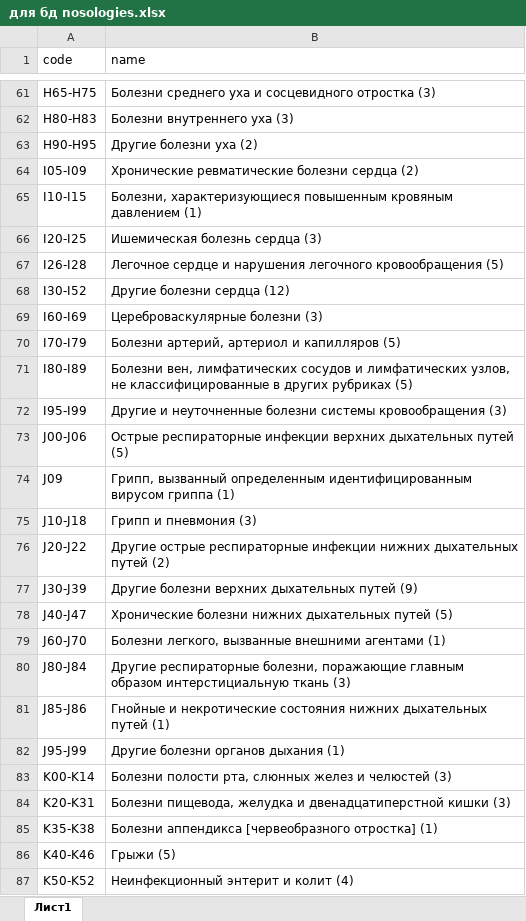
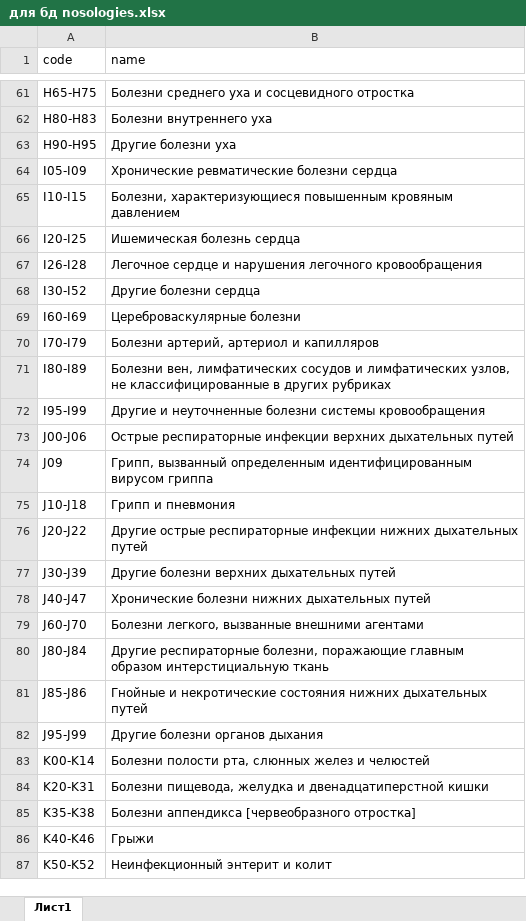
Before and after one commit to LilySmirn/EasyMed-Analytics, an Excel workbook: для бд nosologies.xlsx, sheet Лист1, drawn as a sheet; only a part is shown, gaps mark what is left out; values as stored, in another font and other column widths than the file's, no borders; the diff covers the shown part only; the diff names each change by its address in the sheet, - before the commit and + after, or states it on an @@ line.

```diff
--- a/для бд nosologies.xlsx (sheet Лист1)
+++ b/для бд nosologies.xlsx (sheet Лист1)
-B61 (name): …сосцевидного отростка (3)
+B61 (name): …сосцевидного отростка
-B62 (name): Болезни внутреннего уха (3)
+B62 (name): Болезни внутреннего уха
-B63 (name): Другие болезни уха (2)
+B63 (name): Другие болезни уха
-B64 (name): Хронические ревматические болезни сердца (2)
+B64 (name): Хронические ревматические болезни сердца
-B65 (name): …кровяным давлением (1)
+B65 (name): …кровяным давлением
-B66 (name): Ишемическая болезнь сердца (3)
+B66 (name): Ишемическая болезнь сердца
-B67 (name): …легочного кровообращения (5)
+B67 (name): …легочного кровообращения
-B68 (name): Другие болезни сердца (12)
+B68 (name): Другие болезни сердца
-B69 (name): Цереброваскулярные болезни (3)
+B69 (name): Цереброваскулярные болезни
-B70 (name): Болезни артерий, артериол и капилляров (5)
+B70 (name): Болезни артерий, артериол и капилляров
-B71 (name): …других рубриках (5)
+B71 (name): …других рубриках
-B72 (name): …системы кровообращения (3)
+B72 (name): …системы кровообращения
-B73 (name): …дыхательных путей (5)
+B73 (name): …дыхательных путей
-B74 (name): …вирусом гриппа (1)
+B74 (name): …вирусом гриппа
-B75 (name): Грипп и пневмония (3)
+B75 (name): Грипп и пневмония
-B76 (name): …дыхательных путей (2)
+B76 (name): …дыхательных путей
-B77 (name): Другие болезни верхних дыхательных путей (9)
+B77 (name): Другие болезни верхних дыхательных путей
-B78 (name): …дыхательных путей (5)
+B78 (name): …дыхательных путей
-B79 (name): …внешними агентами (1)
+B79 (name): …внешними агентами
-B80 (name): …интерстициальную ткань (3)
+B80 (name): …интерстициальную ткань
-B81 (name): …дыхательных путей (1)
+B81 (name): …дыхательных путей
-B82 (name): Другие болезни органов дыхания (1)
+B82 (name): Другие болезни органов дыхания
-B83 (name): …и челюстей (3)
+B83 (name): …и челюстей
-B84 (name): …двенадцатиперстной кишки (3)
+B84 (name): …двенадцатиперстной кишки
-B85 (name): …[червеобразного отростка] (1)
+B85 (name): …[червеобразного отростка]
-B86 (name): Грыжи (5)
+B86 (name): Грыжи
-B87 (name): Неинфекционный энтерит и колит (4)
+B87 (name): Неинфекционный энтерит и колит
```
Also changed, not shown: 122 edited cells elsewhere in this sheet.
